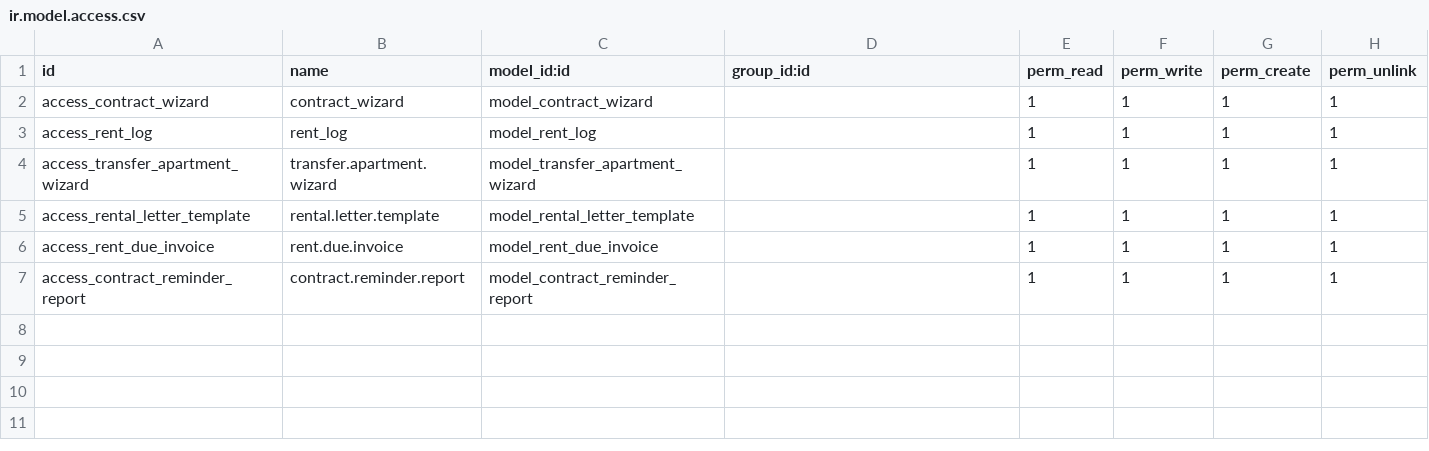
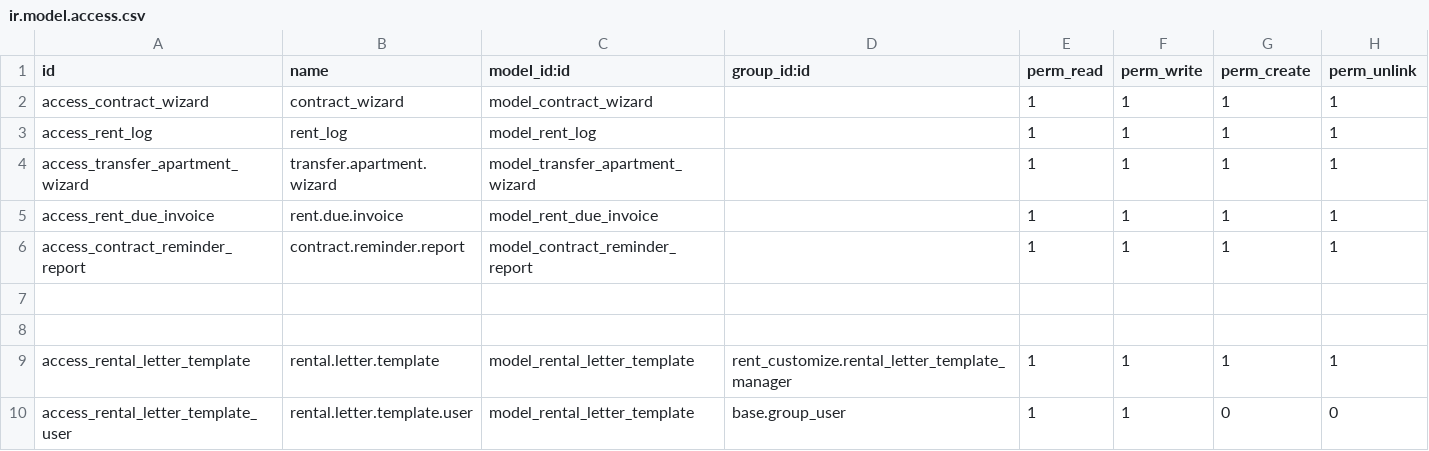
Before and after one commit to roottbar/saudalrajhirealestate, a CSV file: rent_customize/security/ir.model.access.csv, drawn as a sheet.

```diff
--- a/rent_customize/security/ir.model.access.csv
+++ b/rent_customize/security/ir.model.access.csv
@@ -4,4 +4,7 @@ access_rent_log,rent_log,model_rent_log,,1,1,1,1
 access_transfer_apartment_wizard,transfer.apartment.wizard,model_transfer_apartment_wizard,,1,1,1,1
-access_rental_letter_template,rental.letter.template,model_rental_letter_template,,1,1,1,1
 access_rent_due_invoice,rent.due.invoice,model_rent_due_invoice,,1,1,1,1
 access_contract_reminder_report,contract.reminder.report,model_contract_reminder_report,,1,1,1,1
+
+
+access_rental_letter_template,rental.letter.template,model_rental_letter_template,rent_customize.rental_letter_template_manager,1,1,1,1
+access_rental_letter_template_user,rental.letter.template.user,model_rental_letter_template,base.group_user,1,1,0,0
```
Also changed, not shown: renting/security/ir.model.access.csv, 20 other files.
